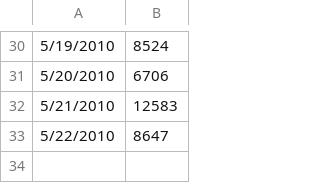
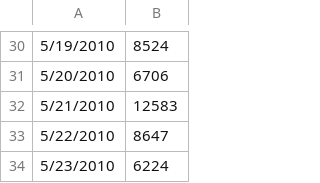
Before and after one commit to jake-bladt/walker-firebase, a CSV file: sampledata/2010.csv, drawn as a sheet; only a part is shown, gaps mark what is left out.

Commit message:
resume

```diff
--- a/sampledata/2010.csv
+++ b/sampledata/2010.csv
@@ -33 +33,2 @@
 5/22/2010,8647
+5/23/2010,6224
```
